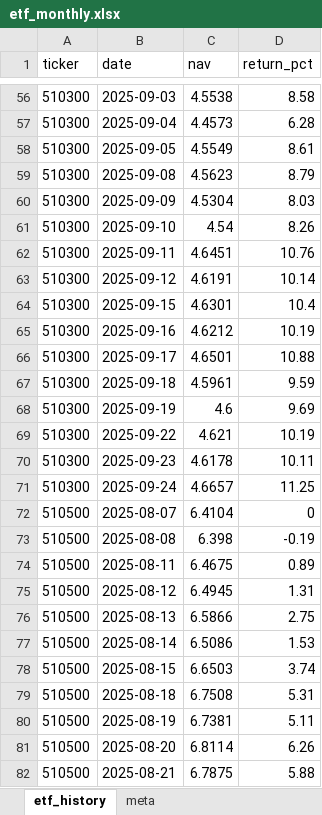
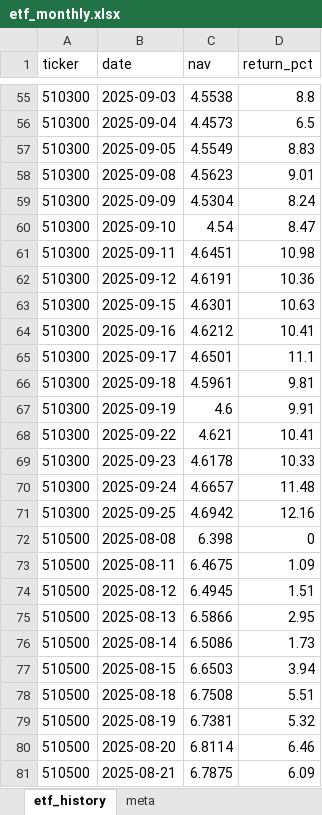
Before and after one commit to 18870501024/finance, an Excel workbook: finance knowledge/data/etf_monthly.xlsx, sheet etf_history, drawn as a sheet; only a part is shown, gaps mark what is left out; values as stored, in another font and other column widths than the file's, no borders; removed rows and columns are numbered as before the commit, all else as after; the diff covers the shown part only; the diff names each change by its address in the sheet, - before the commit and + after, or states it on an @@ line.

```diff
--- a/finance knowledge/data/etf_monthly.xlsx (sheet etf_history)
+++ b/finance knowledge/data/etf_monthly.xlsx (sheet etf_history)
-D55 (return_pct): 8.58
+D55 (return_pct): 8.8
-D56 (return_pct): 6.28
+D56 (return_pct): 6.5
-D57 (return_pct): 8.61
+D57 (return_pct): 8.83
-D58 (return_pct): 8.79
+D58 (return_pct): 9.01
-D59 (return_pct): 8.03
+D59 (return_pct): 8.24
-D60 (return_pct): 8.26
+D60 (return_pct): 8.47
-D61 (return_pct): 10.76
+D61 (return_pct): 10.98
-D62 (return_pct): 10.14
+D62 (return_pct): 10.36
-D63 (return_pct): 10.4
+D63 (return_pct): 10.63
-D64 (return_pct): 10.19
+D64 (return_pct): 10.41
-D65 (return_pct): 10.88
+D65 (return_pct): 11.1
-D66 (return_pct): 9.59
+D66 (return_pct): 9.81
-D67 (return_pct): 9.69
+D67 (return_pct): 9.91
-D68 (return_pct): 10.19
+D68 (return_pct): 10.41
-D69 (return_pct): 10.11
+D69 (return_pct): 10.33
-D70 (return_pct): 11.25
+D70 (return_pct): 11.48
-row 72: 510500 | 2025-08-07 | 6.4104 | 0
+row 71: 510300 | 2025-09-25 | 4.6942 | 12.16
-D72 (return_pct): -0.19
+D72 (return_pct): 0
-D73 (return_pct): 0.89
+D73 (return_pct): 1.09
-D74 (return_pct): 1.31
+D74 (return_pct): 1.51
-D75 (return_pct): 2.75
+D75 (return_pct): 2.95
-D76 (return_pct): 1.53
+D76 (return_pct): 1.73
-D77 (return_pct): 3.74
+D77 (return_pct): 3.94
-D78 (return_pct): 5.31
+D78 (return_pct): 5.51
-D79 (return_pct): 5.11
+D79 (return_pct): 5.32
-D80 (return_pct): 6.26
+D80 (return_pct): 6.46
-D81 (return_pct): 5.88
+D81 (return_pct): 6.09
```
Also changed, not shown: 33 added rows, 33 removed rows and 1060 edited cells elsewhere in this sheet, sheet meta, 2 other files.
